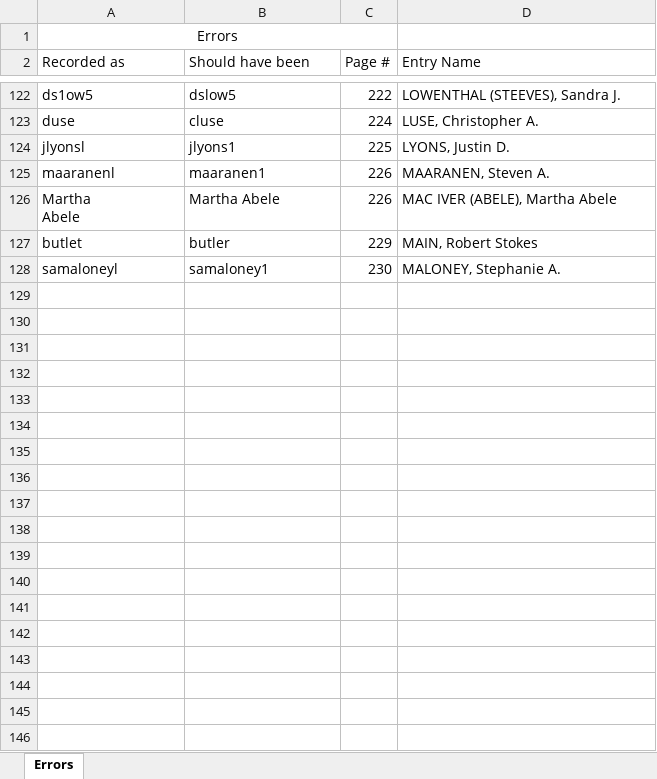
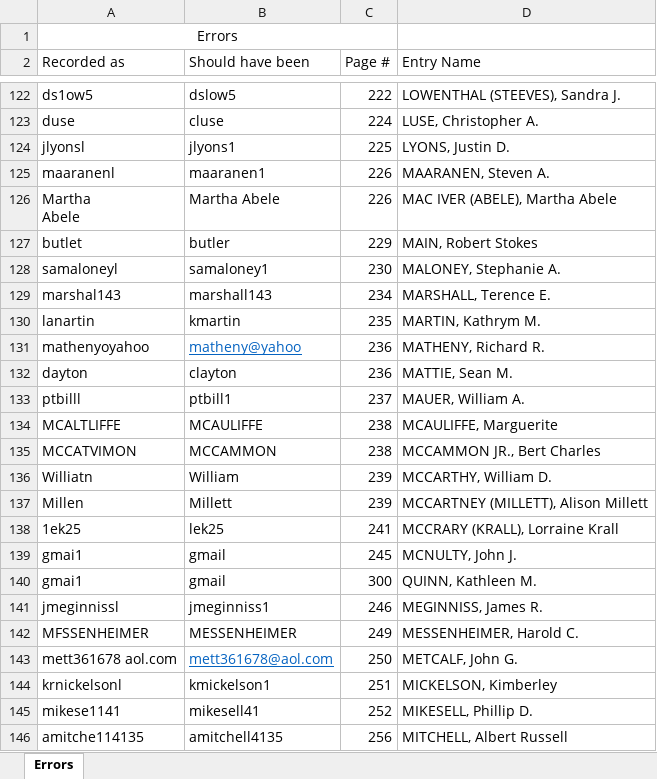
Before and after one commit to Vandivier/data-science-practice, an Excel workbook: js/earhart-fellows/Proofreading details.xlsx, sheet Errors, drawn as a sheet; only a part is shown, gaps mark what is left out; values as stored, in another font and other column widths than the file's, no borders; the diff covers the shown part only; the diff names each change by its address in the sheet, - before the commit and + after, or states it on an @@ line.

```diff
--- a/js/earhart-fellows/Proofreading details.xlsx (sheet Errors)
+++ b/js/earhart-fellows/Proofreading details.xlsx (sheet Errors)
+row 129: marshal143 | marshall143 | 234 | MARSHALL, Terence E.
+row 130: lanartin | kmartin | 235 | MARTIN, Kathrym M.
+row 131: mathenyoyahoo | matheny@yahoo | 236 | MATHENY, Richard R.
+row 132: dayton | clayton | 236 | MATTIE, Sean M.
+row 133: ptbilll | ptbill1 | 237 | MAUER, William A.
+row 134: MCALTLIFFE | MCAULIFFE | 238 | MCAULIFFE, Marguerite
+row 135: MCCATVIMON | MCCAMMON | 238 | MCCAMMON JR., Bert Charles
+row 136: Williatn | William | 239 | MCCARTHY, William D.
+row 137: Millen | Millett | 239 | MCCARTNEY (MILLETT), Alison Millett
+row 138: 1ek25 | lek25 | 241 | MCCRARY (KRALL), Lorraine Krall
+row 139: gmai1 | gmail | 245 | MCNULTY, John J.
+row 140: gmai1 | gmail | 300 | QUINN, Kathleen M.
+row 141: jmeginnissl | jmeginniss1 | 246 | MEGINNISS, James R.
+row 142: MFSSENHEIMER | MESSENHEIMER | 249 | MESSENHEIMER, Harold C.
+row 143: mett361678 aol.com | mett361678@aol.com | 250 | METCALF, John G.
+row 144: krnickelsonl | kmickelson1 | 251 | MICKELSON, Kimberley
+row 145: mikese1141 | mikesell41 | 252 | MIKESELL, Phillip D.
+row 146: amitche114135 | amitchell4135 | 256 | MITCHELL, Albert Russell
```
Also changed, not shown: 104 added rows elsewhere in this sheet, 1 other file.
